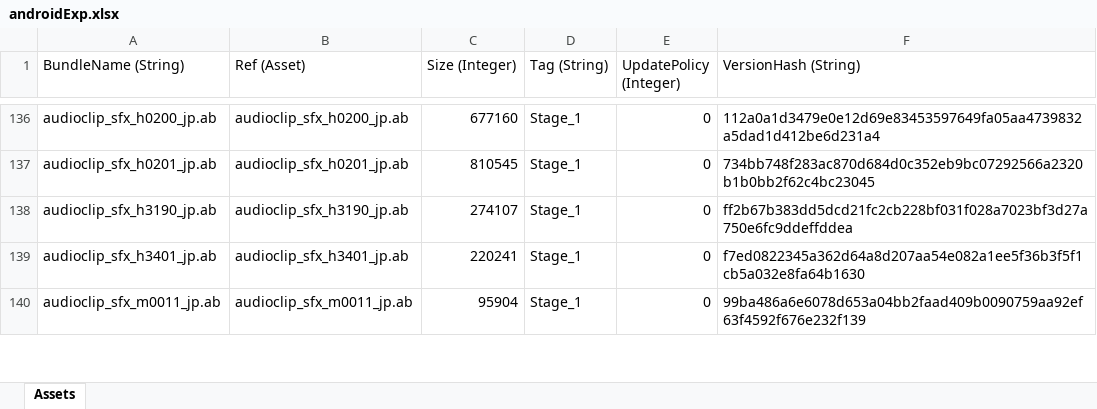
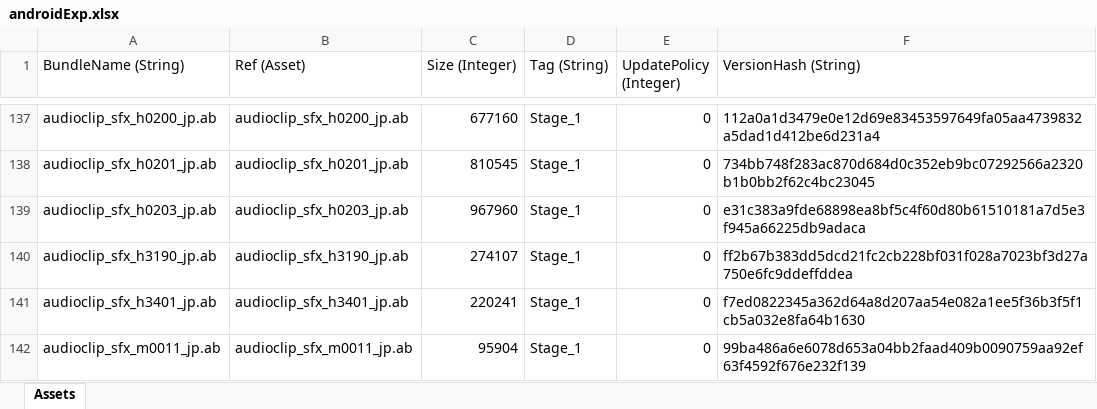
Before and after one commit to stu43005/sdorica-wiki-bot, an Excel workbook: client_gamedata/androidExp.xlsx, sheet Assets, drawn as a sheet; only a part is shown, gaps mark what is left out; values as stored, in another font and other column widths than the file's, no borders; the diff covers the shown part only; the diff names each change by its address in the sheet, - before the commit and + after, or states it on an @@ line.

```diff
--- a/client_gamedata/androidExp.xlsx (sheet Assets)
+++ b/client_gamedata/androidExp.xlsx (sheet Assets)
+row 139: audioclip_sfx_h0203_jp.ab | audioclip_sfx_h0203_jp.ab | 967960 | Stage_1 | 0 | e31c383a9fde68898ea8bf5c4f60d80b61510181a7d5e3f945a66225db9adaca
```
Also changed, not shown: 7 added rows and 2 edited cells elsewhere in this sheet, 7 other files.
